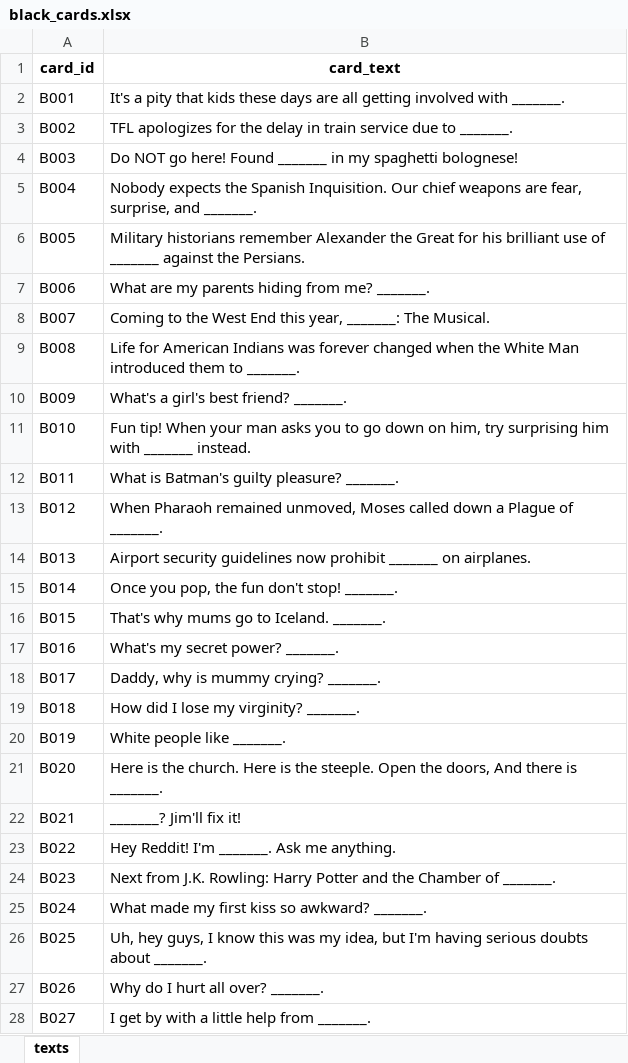
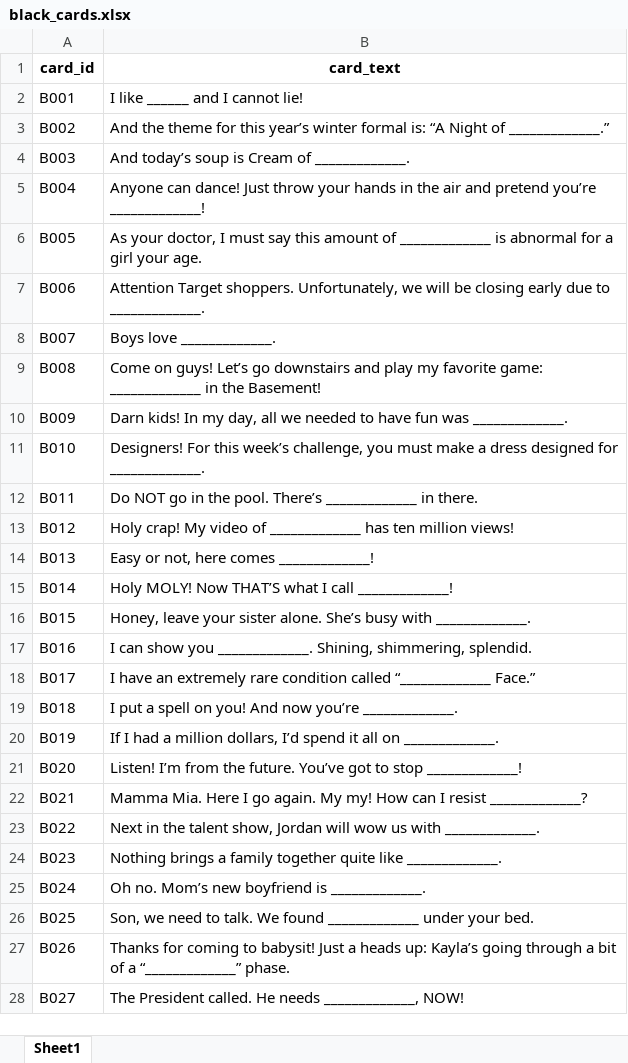
Before and after one commit to mfaherold1998/Cards_Against_AI, an Excel workbook: data/EN/cards_texts/black_cards.xlsx, sheet Sheet1, drawn as a sheet; only a part is shown; values as stored, in another font and other column widths than the file's, no borders; the diff covers the shown part only; the diff names each change by its address in the sheet, - before the commit and + after, or states it on an @@ line.

```diff
--- a/data/EN/cards_texts/black_cards.xlsx (sheet Sheet1)
+++ b/data/EN/cards_texts/black_cards.xlsx (sheet Sheet1)
-sheet tab: texts
+sheet tab: Sheet1
-B2 (card_text): It's a pity that kids these days are all getting involved with _______.
+B2 (card_text): I like ______ and I cannot lie!
-B3 (card_text): TFL apologizes for the delay in train service due to _______.
+B3 (card_text): And the theme for this year’s winter formal is: “A Night of _____________.”
-B4 (card_text): Do NOT go here! Found _______ in my spaghetti bolognese!
+B4 (card_text): And today’s soup is Cream of _____________.
-B5 (card_text): Nobody expects the Spanish Inquisition. Our chief weapons are fear, surprise, and _______.
+B5 (card_text): Anyone can dance! Just throw your hands in the air and pretend you’re _____________!
-B6 (card_text): Military historians remember Alexander the Great for his brilliant use of _______ against the Persians.
+B6 (card_text): As your doctor, I must say this amount of _____________ is abnormal for a girl your age.
-B7 (card_text): What are my parents hiding from me? _______.
+B7 (card_text): Attention Target shoppers. Unfortunately, we will be closing early due to _____________.
-B8 (card_text): Coming to the West End this year, _______: The Musical.
+B8 (card_text): Boys love _____________.
-B9 (card_text): Life for American Indians was forever changed when the White Man introduced them to _______.
+B9 (card_text): Come on guys! Let’s go downstairs and play my favorite game: _____________ in the Basement!
-B10 (card_text): What's a girl's best friend? _______.
+B10 (card_text): Darn kids! In my day, all we needed to have fun was _____________.
-B11 (card_text): Fun tip! When your man asks you to go down on him, try surprising him with _______ instead.
+B11 (card_text): Designers! For this week’s challenge, you must make a dress designed for _____________.
-B12 (card_text): What is Batman's guilty pleasure? _______.
+B12 (card_text): Do NOT go in the pool. There’s _____________ in there.
-B13 (card_text): When Pharaoh remained unmoved, Moses called down a Plague of _______.
+B13 (card_text): Holy crap! My video of _____________ has ten million views!
-B14 (card_text): Airport security guidelines now prohibit _______ on airplanes.
+B14 (card_text): Easy or not, here comes _____________!
-B15 (card_text): Once you pop, the fun don't stop! _______.
+B15 (card_text): Holy MOLY! Now THAT’S what I call _____________!
-B16 (card_text): That's why mums go to Iceland. _______.
+B16 (card_text): Honey, leave your sister alone. She’s busy with _____________.
-B17 (card_text): What's my secret power? _______.
+B17 (card_text): I can show you _____________. Shining, shimmering, splendid.
-B18 (card_text): Daddy, why is mummy crying? _______.
+B18 (card_text): I have an extremely rare condition called “_____________ Face.”
-B19 (card_text): How did I lose my virginity? _______.
+B19 (card_text): I put a spell on you! And now you’re _____________.
-B20 (card_text): White people like _______.
+B20 (card_text): If I had a million dollars, I’d spend it all on _____________.
-B21 (card_text): Here is the church. Here is the steeple. Open the doors, And there is _______.
+B21 (card_text): Listen! I’m from the future. You’ve got to stop _____________!
-B22 (card_text): _______? Jim'll fix it!
+B22 (card_text): Mamma Mia. Here I go again. My my! How can I resist _____________?
-B23 (card_text): Hey Reddit! I'm _______. Ask me anything.
+B23 (card_text): Next in the talent show, Jordan will wow us with _____________.
-B24 (card_text): Next from J.K. Rowling: Harry Potter and the Chamber of _______.
+B24 (card_text): Nothing brings a family together quite like _____________.
-B25 (card_text): What made my first kiss so awkward? _______.
+B25 (card_text): Oh no. Mom’s new boyfriend is _____________.
-B26 (card_text): Uh, hey guys, I know this was my idea, but I'm having serious doubts about _______.
+B26 (card_text): Son, we need to talk. We found _____________ under your bed.
-B27 (card_text): Why do I hurt all over? _______.
+B27 (card_text): Thanks for coming to babysit! Just a heads up: Kayla’s going through a bit of a “_____________” phase.
-B28 (card_text): I get by with a little help from _______.
+B28 (card_text): The President called. He needs _____________, NOW!
```
Also changed, not shown: 86 added rows and 60 edited cells elsewhere in this sheet, data/EN/cards_texts/white_cards.xlsx, 15 other files.
